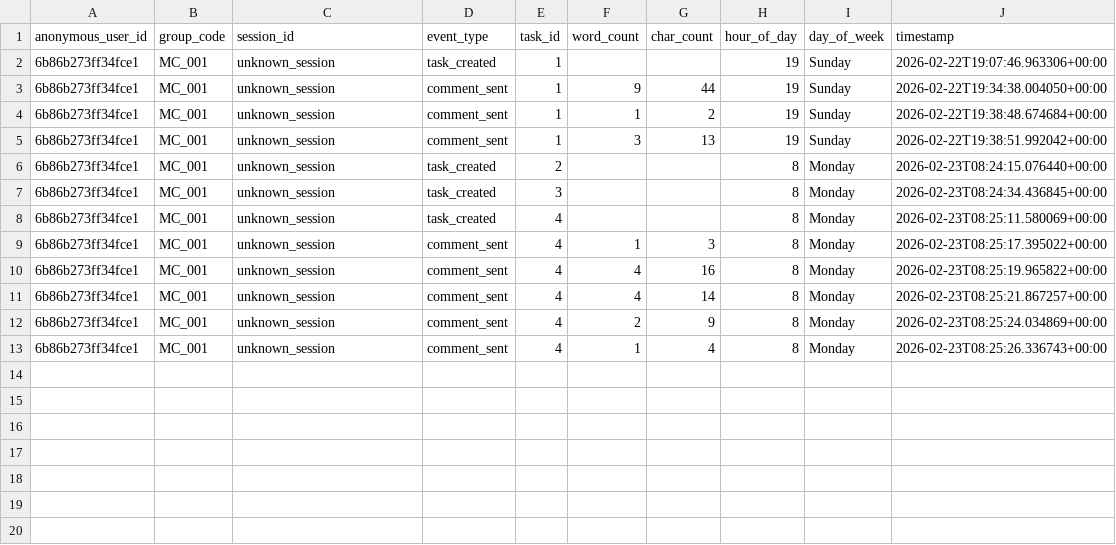
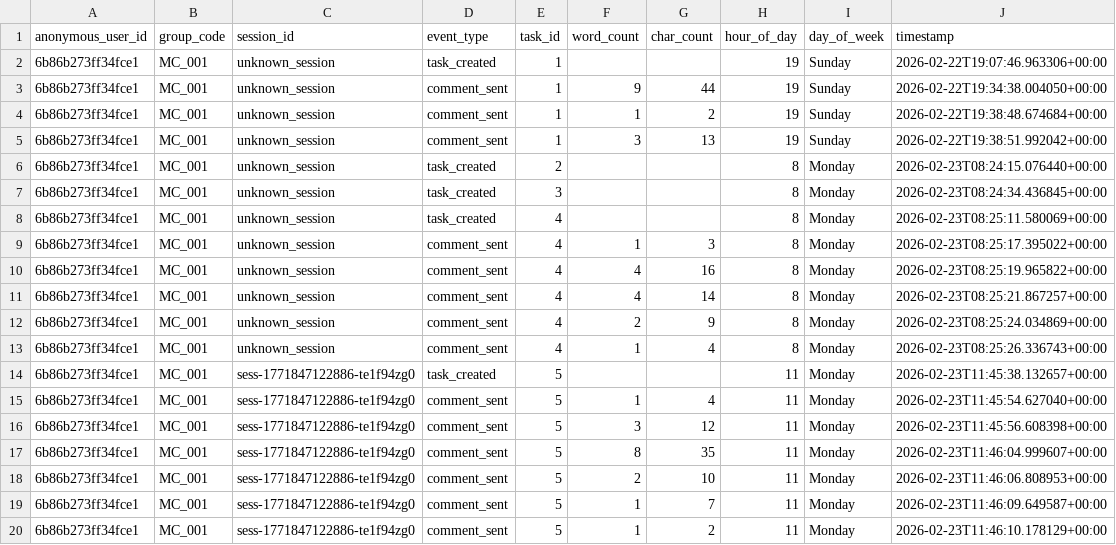
Before and after one commit to Zokonominika/task-network-lab, a CSV file: backend/research_exports/MASTER_all_groups.csv, drawn as a sheet; the diff names each change by its address in the sheet, - before the commit and + after, or states it on an @@ line.

Commit message:
Session tracking working - real session IDs in logs

```diff
--- a/backend/research_exports/MASTER_all_groups.csv
+++ b/backend/research_exports/MASTER_all_groups.csv
+row 14: 6b86b273ff34fce1 | MC_001 | sess-1771847122886-te1f94zg0 | task_created | 5 |  |  | 11 | Monday | 2026-02-23T11:45:38.132657+00:00
+row 15: 6b86b273ff34fce1 | MC_001 | sess-1771847122886-te1f94zg0 | comment_sent | 5 | 1 | 4 | 11 | Monday | 2026-02-23T11:45:54.627040+00:00
+row 16: 6b86b273ff34fce1 | MC_001 | sess-1771847122886-te1f94zg0 | comment_sent | 5 | 3 | 12 | 11 | Monday | 2026-02-23T11:45:56.608398+00:00
+row 17: 6b86b273ff34fce1 | MC_001 | sess-1771847122886-te1f94zg0 | comment_sent | 5 | 8 | 35 | 11 | Monday | 2026-02-23T11:46:04.999607+00:00
+row 18: 6b86b273ff34fce1 | MC_001 | sess-1771847122886-te1f94zg0 | comment_sent | 5 | 2 | 10 | 11 | Monday | 2026-02-23T11:46:06.808953+00:00
+row 19: 6b86b273ff34fce1 | MC_001 | sess-1771847122886-te1f94zg0 | comment_sent | 5 | 1 | 7 | 11 | Monday | 2026-02-23T11:46:09.649587+00:00
+row 20: 6b86b273ff34fce1 | MC_001 | sess-1771847122886-te1f94zg0 | comment_sent | 5 | 1 | 2 | 11 | Monday | 2026-02-23T11:46:10.178129+00:00
```
Also changed, not shown: backend/research_exports/TestPeriod_Feb26/ALL_combined.csv, backend/research_exports/TestPeriod_Feb26/MC_001.csv, 1 other file.
